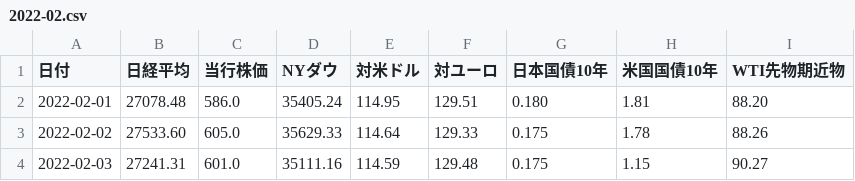
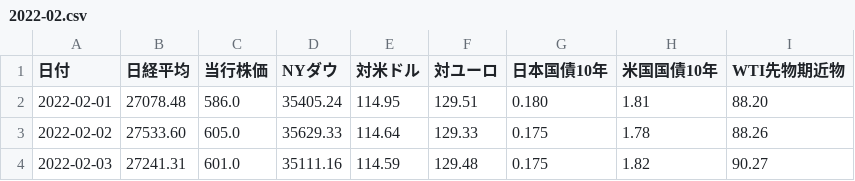
Before and after one commit to takuminishi0930/indicators, a CSV file: app/static/csv/2022-02.csv, drawn as a sheet.

Commit message:
modified

```diff
--- a/app/static/csv/2022-02.csv
+++ b/app/static/csv/2022-02.csv
@@ -3,2 +3,2 @@
 2022-02-02,27533.60,605.0,35629.33,114.64,129.33,0.175,1.78,88.26
-2022-02-03,27241.31,601.0,35111.16,114.59,129.48,0.175,1.15,90.27
+2022-02-03,27241.31,601.0,35111.16,114.59,129.48,0.175,1.82,90.27
```
